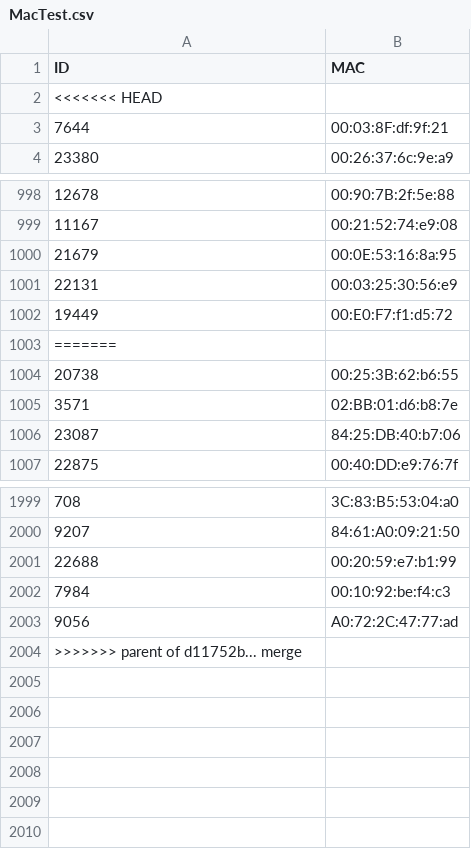
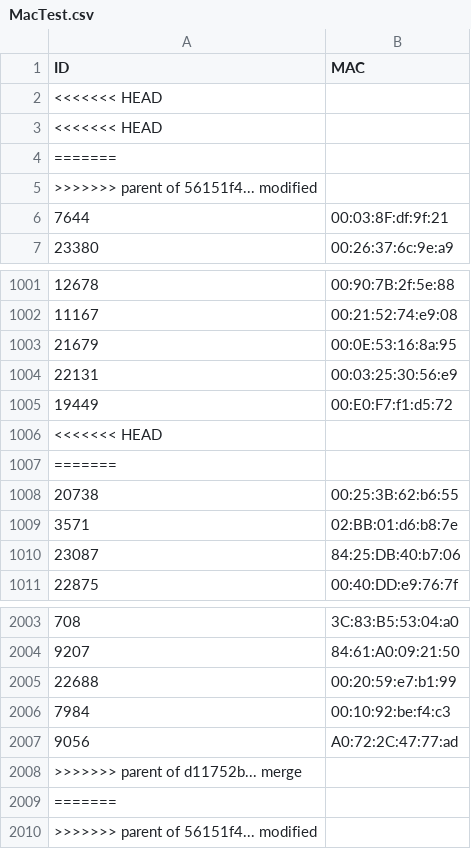
Before and after one commit to ZjuSEMasterTeamNovices/DataGenerator, a CSV file: data/MacTest.csv, drawn as a sheet; only a part is shown, gaps mark what is left out; the diff names each change by its address in the sheet, - before the commit and + after, or states it on an @@ line.

Commit message:
Revert "modified"
This reverts commit 56151f44f8f52507ccbd034b6953e95bc9fd6c49.

```diff
--- a/data/MacTest.csv
+++ b/data/MacTest.csv
+row 3: <<<<<<< HEAD
+row 4: =======
+row 5: >>>>>>> parent of 56151f4... modified
+row 1006: <<<<<<< HEAD
+row 2009: =======
+row 2010: >>>>>>> parent of 56151f4... modified
```
Also changed, not shown: 1 other file.
